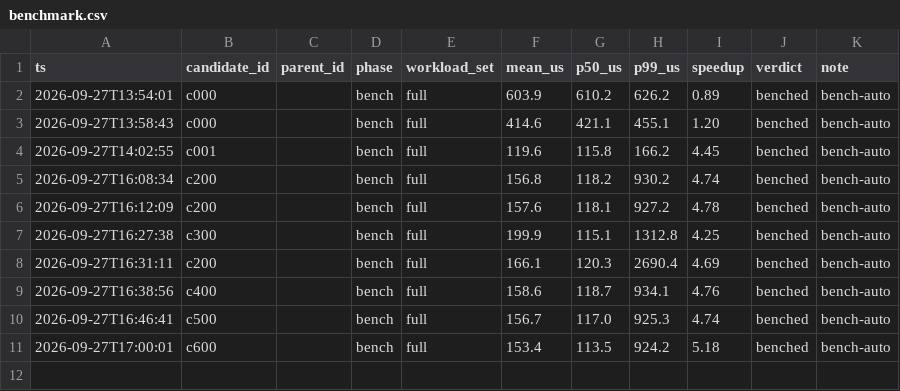
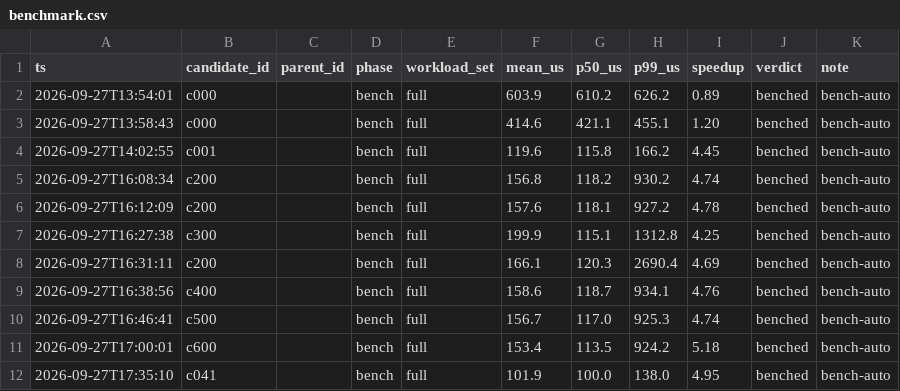
Before and after one commit to zipper112/KernelAgent-Ascend, a CSV file: tasks/k10-rmsnorm-gated/docs/benchmark.csv, drawn as a sheet.

Commit message:
perf(c041): pipeline mid-size gated RMS norm

```diff
--- a/tasks/k10-rmsnorm-gated/docs/benchmark.csv
+++ b/tasks/k10-rmsnorm-gated/docs/benchmark.csv
@@ -11 +11,2 @@ ts,candidate_id,parent_id,phase,workload_set,mean_us,p50_us,p99_us,speedup,verdi
 2026-09-27T17:00:01,c600,,bench,full,153.4,113.5,924.2,5.18,benched,bench-auto
+2026-09-27T17:35:10,c041,,bench,full,101.9,100.0,138.0,4.95,benched,bench-auto
```
Also changed, not shown: 2 other files.
